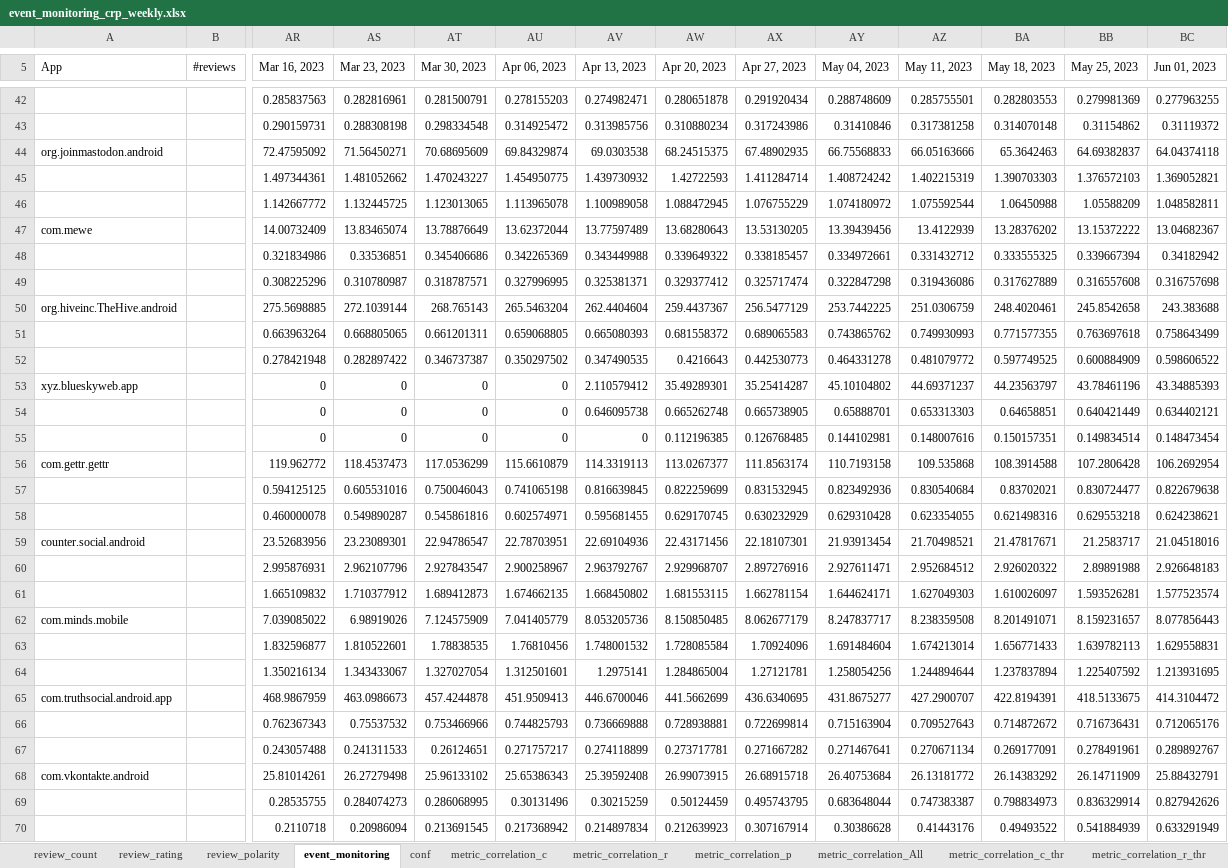
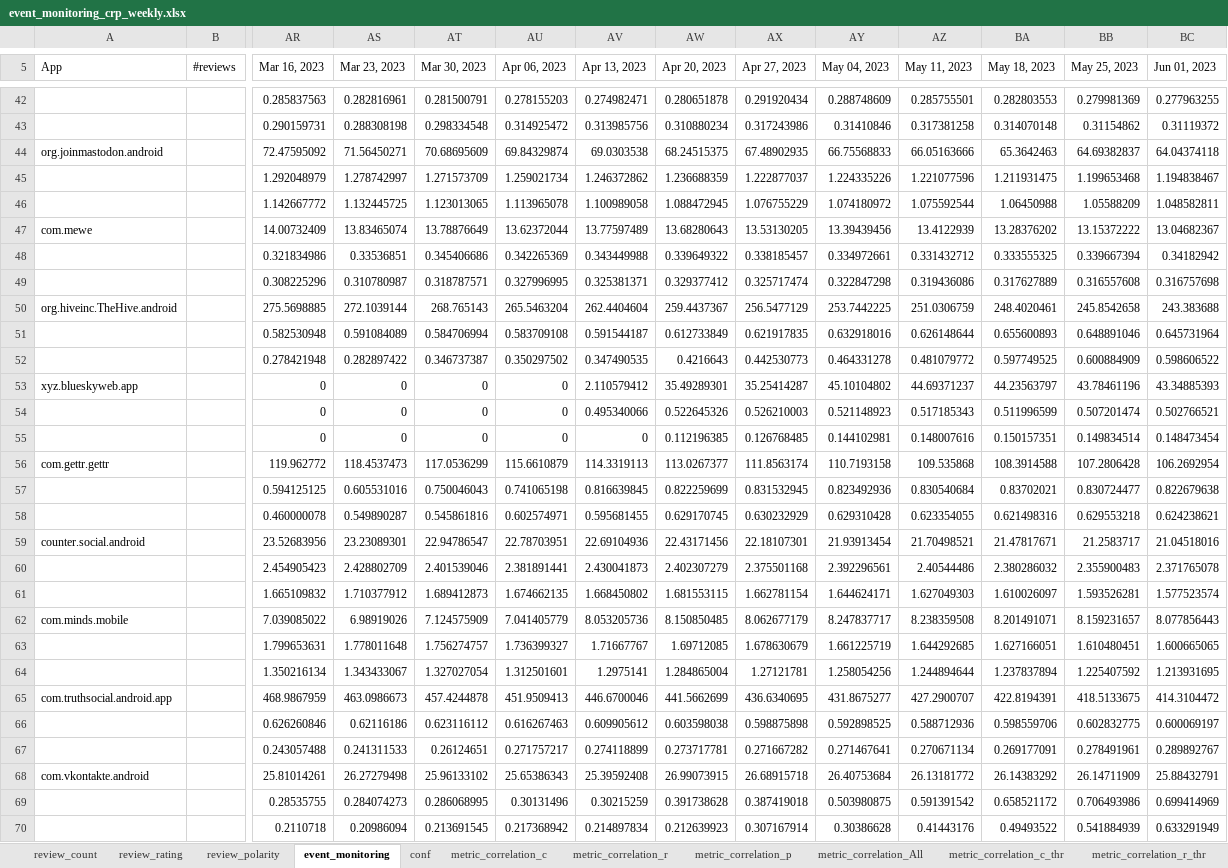
Before and after one commit to quim-motger/app-market-analysis, an Excel workbook: results/metrics/event_monitoring_crp_weekly.xlsx, sheet event_monitoring, drawn as a sheet; only a part is shown, gaps mark what is left out; values as stored, in another font and other column widths than the file's, no cell formats; conditional formats not drawn; removed rows and columns are numbered as before the commit, all else as after; rows hold the shown columns only; the diff names each change by its address in the sheet, - before the commit and + after, or states it on an @@ line.

```diff
--- a/results/metrics/event_monitoring_crp_weekly.xlsx (sheet event_monitoring)
+++ b/results/metrics/event_monitoring_crp_weekly.xlsx (sheet event_monitoring)
-row 45:  |  | 1.497344361 | 1.481052662 | 1.470243227 | 1.454950775 | 1.439730932 | 1.42722593 | 1.411284714 | 1.408724242 | 1.402215319 | 1.390703303 | 1.376572103 | 1.369052821
+row 45:  |  | 1.292048979 | 1.278742997 | 1.271573709 | 1.259021734 | 1.246372862 | 1.236688359 | 1.222877037 | 1.224335226 | 1.221077596 | 1.211931475 | 1.199653468 | 1.194838467
-row 51:  |  | 0.663963264 | 0.668805065 | 0.661201311 | 0.659068805 | 0.665080393 | 0.681558372 | 0.689065583 | 0.743865762 | 0.749930993 | 0.771577355 | 0.763697618 | 0.758643499
+row 51:  |  | 0.582530948 | 0.591084089 | 0.584706994 | 0.583709108 | 0.591544187 | 0.612733849 | 0.621917835 | 0.632918016 | 0.626148644 | 0.655600893 | 0.648891046 | 0.645731964
-AV54 (Apr 13, 2023): 0.646095738
+AV54 (Apr 13, 2023): 0.495340066
-AW54 (Apr 20, 2023): 0.665262748
+AW54 (Apr 20, 2023): 0.522645326
-AX54 (Apr 27, 2023): 0.665738905
+AX54 (Apr 27, 2023): 0.526210003
-AY54 (May 04, 2023): 0.65888701
+AY54 (May 04, 2023): 0.521148923
-AZ54 (May 11, 2023): 0.653313303
+AZ54 (May 11, 2023): 0.517185343
-BA54 (May 18, 2023): 0.64658851
+BA54 (May 18, 2023): 0.511996599
-BB54 (May 25, 2023): 0.640421449
+BB54 (May 25, 2023): 0.507201474
-BC54 (Jun 01, 2023): 0.634402121
+BC54 (Jun 01, 2023): 0.502766521
-row 60:  |  | 2.995876931 | 2.962107796 | 2.927843547 | 2.900258967 | 2.963792767 | 2.929968707 | 2.897276916 | 2.927611471 | 2.952684512 | 2.926020322 | 2.89891988 | 2.926648183
+row 60:  |  | 2.454905423 | 2.428802709 | 2.401539046 | 2.381891441 | 2.430041873 | 2.402307279 | 2.375501168 | 2.392296561 | 2.40544486 | 2.380286032 | 2.355900483 | 2.371765078
-row 63:  |  | 1.832596877 | 1.810522601 | 1.78838535 | 1.76810456 | 1.748001532 | 1.728085584 | 1.70924096 | 1.691484604 | 1.674213014 | 1.656771433 | 1.639782113 | 1.629558831
+row 63:  |  | 1.799653631 | 1.778011648 | 1.756274757 | 1.736399327 | 1.71667767 | 1.69712085 | 1.678630679 | 1.661225719 | 1.644292685 | 1.627166051 | 1.610480451 | 1.600665065
-row 66:  |  | 0.762367343 | 0.75537532 | 0.753466966 | 0.744825793 | 0.736669888 | 0.728938881 | 0.722699814 | 0.715163904 | 0.709527643 | 0.714872672 | 0.716736431 | 0.712065176
+row 66:  |  | 0.626260846 | 0.62116186 | 0.623116112 | 0.616267463 | 0.609905612 | 0.603598038 | 0.598875898 | 0.592898525 | 0.588712936 | 0.598559706 | 0.602832775 | 0.600069197
-AW69 (Apr 20, 2023): 0.50124459
+AW69 (Apr 20, 2023): 0.391738628
-AX69 (Apr 27, 2023): 0.495743795
+AX69 (Apr 27, 2023): 0.387419018
-AY69 (May 04, 2023): 0.683648044
+AY69 (May 04, 2023): 0.503980875
-AZ69 (May 11, 2023): 0.747383387
+AZ69 (May 11, 2023): 0.591391542
-BA69 (May 18, 2023): 0.798834973
+BA69 (May 18, 2023): 0.658521172
-BB69 (May 25, 2023): 0.836329914
+BB69 (May 25, 2023): 0.706493986
-BC69 (Jun 01, 2023): 0.827942626
+BC69 (Jun 01, 2023): 0.699414969
```
Also changed, not shown: sheet review_rating, sheet metric_correlation_All_thr, sheet metric_correlation_All, sheet metric_correlation_r, sheet metric_correlation_r_thr, cell formats, charts or pictures, 3 other files.
